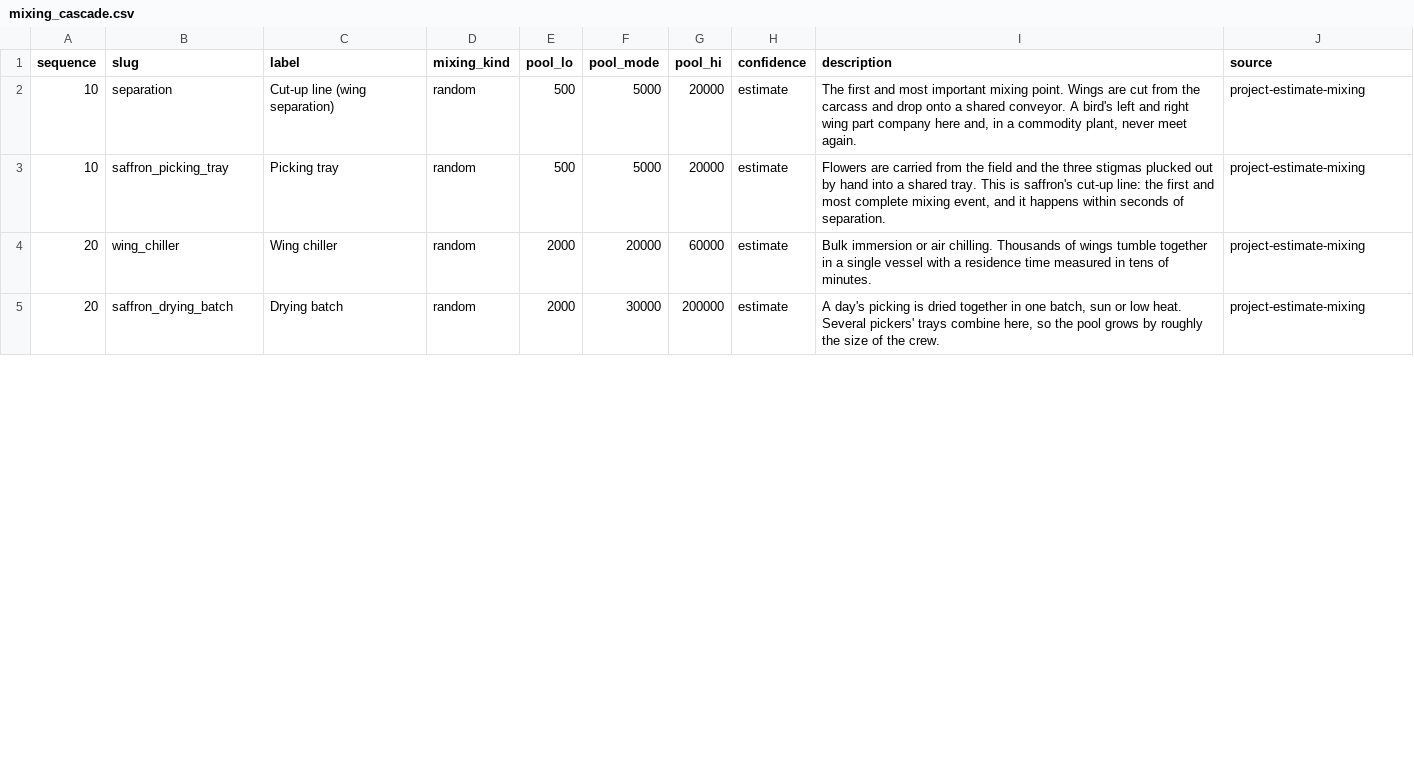
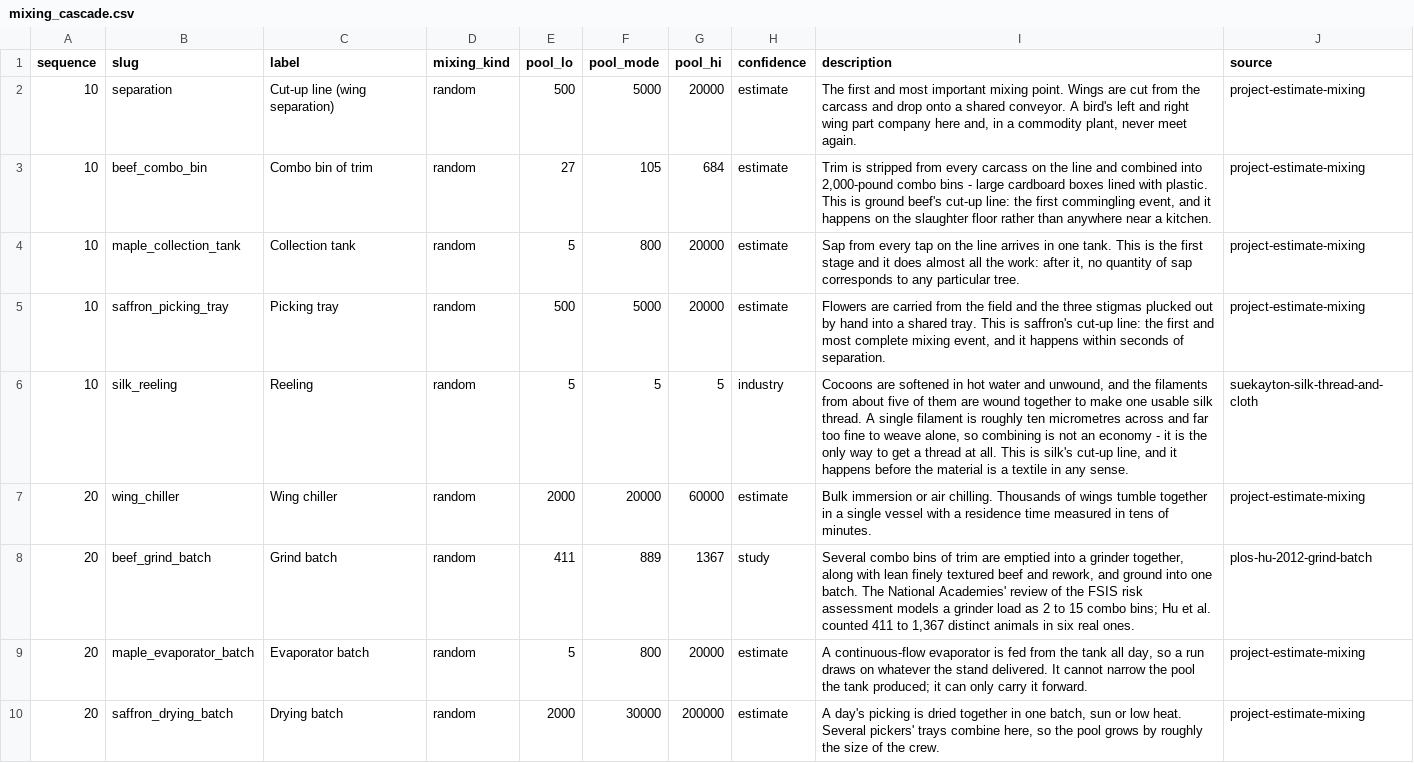
Before and after one commit to gmhoward9289-ops/counting-chicken-wings, a CSV file: data/exports/mixing_cascade.csv, drawn as a sheet; only a part is shown; the diff covers the shown part only.

```diff
--- a/data/exports/mixing_cascade.csv
+++ b/data/exports/mixing_cascade.csv
@@ -2,4 +2,9 @@ sequence,slug,label,mixing_kind,pool_lo,pool_mode,pool_hi,confidence,description
 10,separation,Cut-up line (wing separation),random,500,5000,20000,estimate,"The first and most important mixing point. Wings are cut from the carcass and drop onto a shared conveyor. A bird's left and right wing part company here and, in a commodity plant, never meet again.",project-estimate-mixing
+10,beef_combo_bin,Combo bin of trim,random,27,105,684,estimate,"Trim is stripped from every carcass on the line and combined into 2,000-pound combo bins - large cardboard boxes lined with plastic. This is ground beef's cut-up line: the first commingling event, and it happens on the slaughter floor rather than anywhere near a kitchen.",project-estimate-mixing
+10,maple_collection_tank,Collection tank,random,5,800,20000,estimate,"Sap from every tap on the line arrives in one tank. This is the first stage and it does almost all the work: after it, no quantity of sap corresponds to any particular tree.",project-estimate-mixing
 10,saffron_picking_tray,Picking tray,random,500,5000,20000,estimate,"Flowers are carried from the field and the three stigmas plucked out by hand into a shared tray. This is saffron's cut-up line: the first and most complete mixing event, and it happens within seconds of separation.",project-estimate-mixing
+10,silk_reeling,Reeling,random,5,5,5,industry,"Cocoons are softened in hot water and unwound, and the filaments from about five of them are wound together to make one usable silk thread. A single filament is roughly ten micrometres across and far too fine to weave alone, so combining is not an economy - it is the only way to get a thread at all. This is silk's cut-up line, and it happens before the material is a textile in any sense.",suekayton-silk-thread-and-cloth
 20,wing_chiller,Wing chiller,random,2000,20000,60000,estimate,Bulk immersion or air chilling. Thousands of wings tumble together in a single vessel with a residence time measured in tens of minutes.,project-estimate-mixing
+20,beef_grind_batch,Grind batch,random,411,889,1367,study,"Several combo bins of trim are emptied into a grinder together, along with lean finely textured beef and rework, and ground into one batch. The National Academies' review of the FSIS risk assessment models a grinder load as 2 to 15 combo bins; Hu et al. counted 411 to 1,367 distinct animals in six real ones.",plos-hu-2012-grind-batch
+20,maple_evaporator_batch,Evaporator batch,random,5,800,20000,estimate,"A continuous-flow evaporator is fed from the tank all day, so a run draws on whatever the stand delivered. It cannot narrow the pool the tank produced; it can only carry it forward.",project-estimate-mixing
 20,saffron_drying_batch,Drying batch,random,2000,30000,200000,estimate,"A day's picking is dried together in one batch, sun or low heat. Several pickers' trays combine here, so the pool grows by roughly the size of the crew.",project-estimate-mixing
```
Also changed, not shown: 4 added rows and 1 edited cell elsewhere in this file, data/exports/loss_chain.csv, 28 other files.
